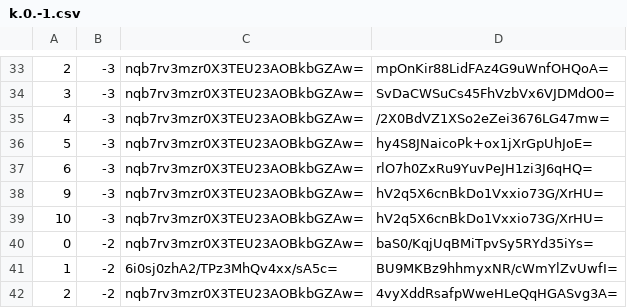
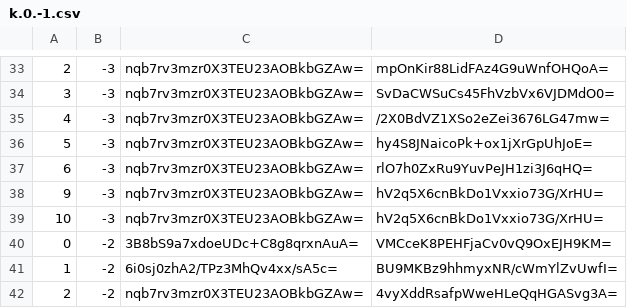
Before and after one commit to counterfitninja/chilled-overworld, a CSV file: tiles/zoom.-1/metadata/k.0.-1.csv, drawn as a sheet; only a part is shown, gaps mark what is left out.

```diff
--- a/tiles/zoom.-1/metadata/k.0.-1.csv
+++ b/tiles/zoom.-1/metadata/k.0.-1.csv
@@ -39,3 +39,3 @@
 10,-3,nqb7rv3mzr0X3TEU23AOBkbGZAw=,hV2q5X6cnBkDo1Vxxio73G/XrHU=
-0,-2,nqb7rv3mzr0X3TEU23AOBkbGZAw=,baS0/KqjUqBMiTpvSy5RYd35iYs=
+0,-2,3B8bS9a7xdoeUDc+C8g8qrxnAuA=,VMCceK8PEHFjaCv0vQ9OxEJH9KM=
 1,-2,6i0sj0zhA2/TPz3MhQv4xx/sA5c=,BU9MKBz9hhmyxNR/cWmYlZvUwfI=
```
Also changed, not shown: tiles/zoom.-1/metadata/k.-1.-1.csv, tiles/zoom.-2/metadata/k.-1.-1.csv, 18 other files.
